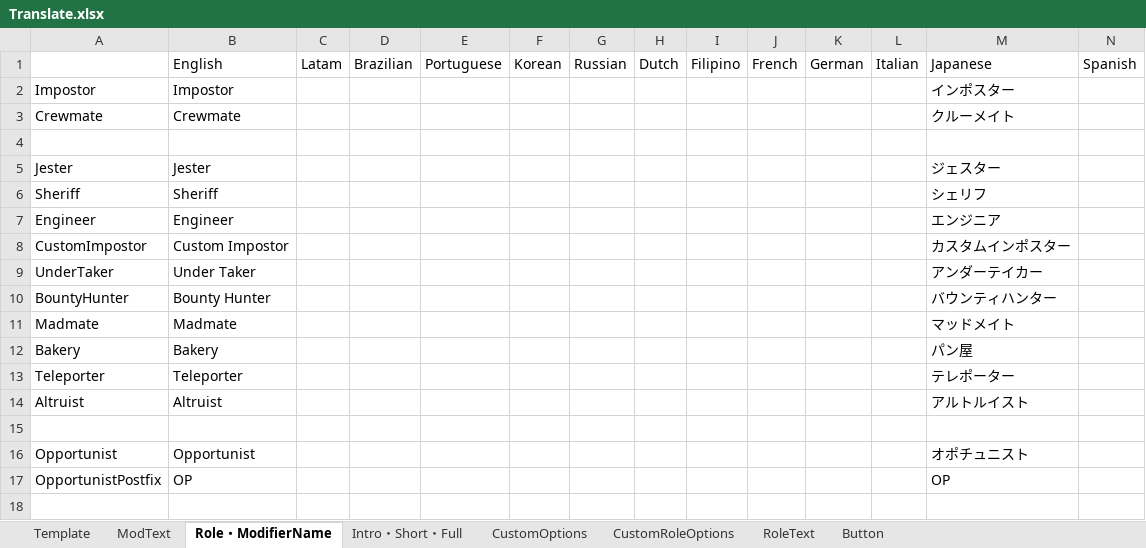
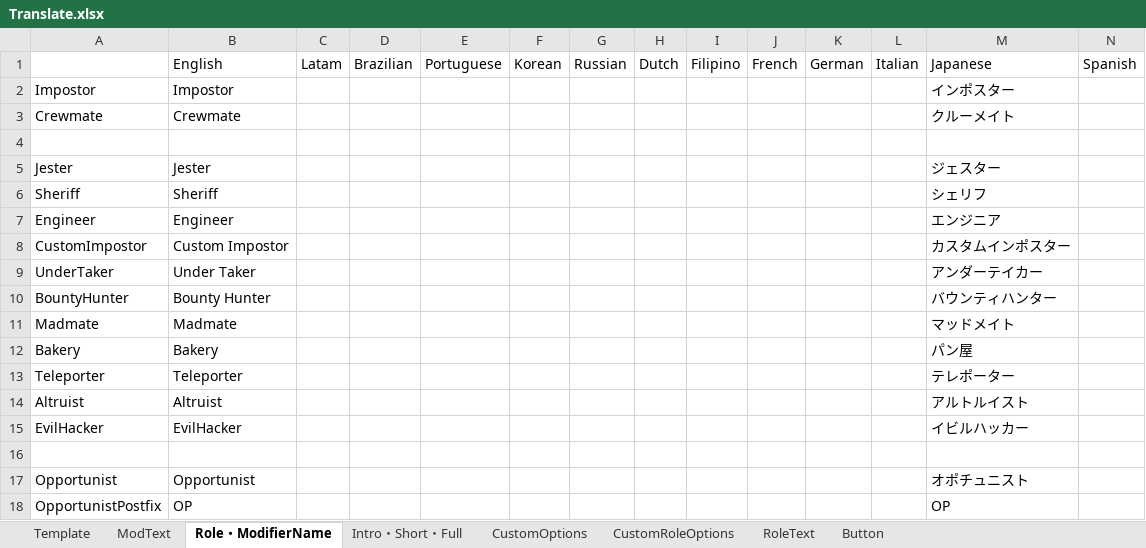
Before and after one commit to SubDekoKiyo/UltimateMods, an Excel workbook: Translate.xlsx, sheet Role・ModifierName, drawn as a sheet; only a part is shown; values as stored, in another font and other column widths than the file's, no borders; rows hold the shown columns only; the diff names each change by its address in the sheet, - before the commit and + after, or states it on an @@ line.

Commit message:
EvilHackerTranslate

```diff
--- a/Translate.xlsx (sheet Role・ModifierName)
+++ b/Translate.xlsx (sheet Role・ModifierName)
+row 15: EvilHacker | EvilHacker |  |  |  |  |  |  |  |  |  |  | イビルハッカー
```
Also changed, not shown: sheet Intro・Short・Full, sheet CustomRoleOptions, 2 other files.
